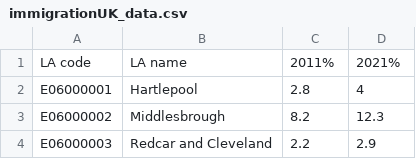
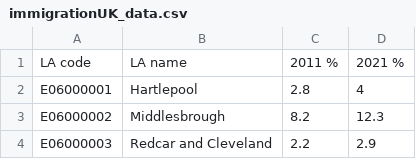
Before and after one commit to sadieward/sadieward.github.io, a CSV file: immigrationUK_data.csv, drawn as a sheet; only a part is shown.

Commit message:
Add files via upload

```diff
--- a/immigrationUK_data.csv
+++ b/immigrationUK_data.csv
@@ -1,2 +1,2 @@
-LA code,LA name,2011%,2021%
+LA code,LA name,2011 %,2021 %
 E06000001,Hartlepool,2.8,4
```
